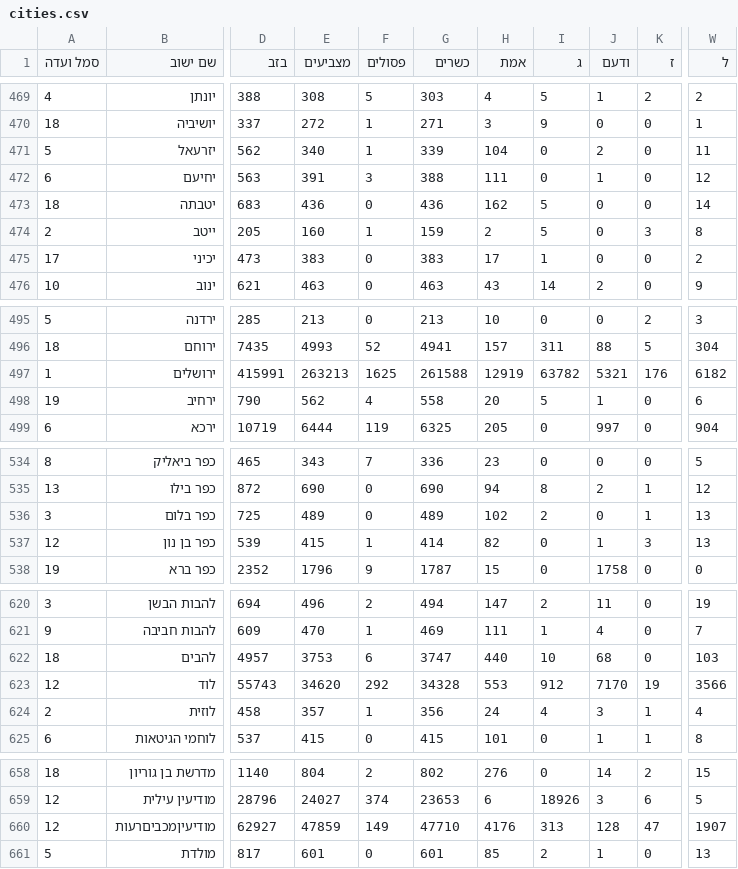
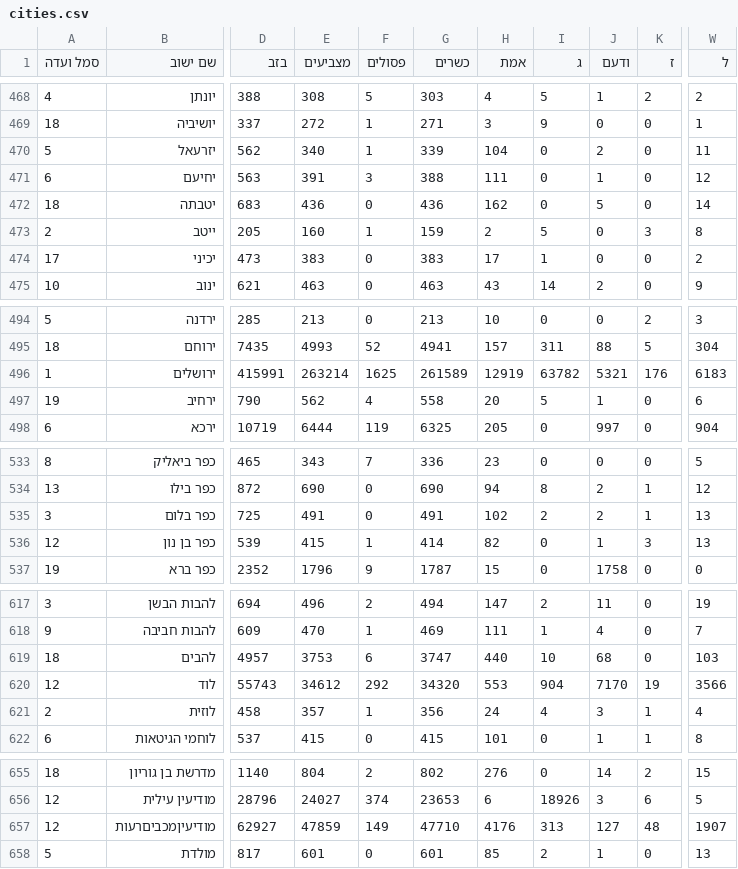
Before and after one commit to danielbraun/bechirot, a CSV file: 23/cities.csv, drawn as a sheet; only a part is shown, gaps mark what is left out; addresses are those after the commit; the diff covers the shown part only; the diff names each change by its address in the sheet, - before the commit and + after, or states it on an @@ line.

```diff
--- a/23/cities.csv
+++ b/23/cities.csv
-I472 (ג): 5
+I472 (ג): 0
-J472 (ודעם): 0
+J472 (ודעם): 5
-E496 (מצביעים): 263213
+E496 (מצביעים): 263214
-G496 (כשרים): 261588
+G496 (כשרים): 261589
-W496 (ל): 6182
+W496 (ל): 6183
-E535 (מצביעים): 489
+E535 (מצביעים): 491
-G535 (כשרים): 489
+G535 (כשרים): 491
-J535 (ודעם): 0
+J535 (ודעם): 2
-E620 (מצביעים): 34620
+E620 (מצביעים): 34612
-G620 (כשרים): 34328
+G620 (כשרים): 34320
-I620 (ג): 912
+I620 (ג): 904
-J657 (ודעם): 128
+J657 (ודעם): 127
-K657 (ז): 47
+K657 (ז): 48
```
Also changed, not shown: 3 removed rows and 66 edited cells elsewhere in this file, 1 other file.
